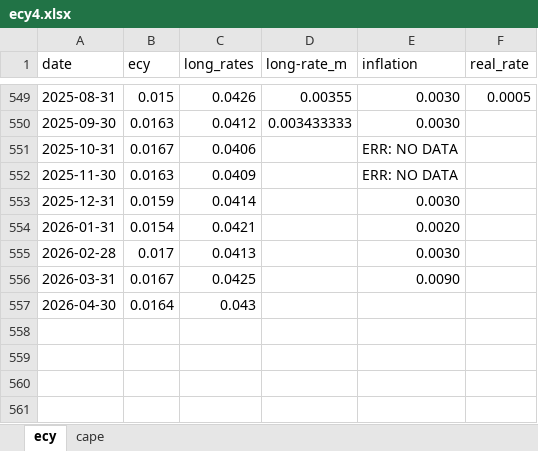
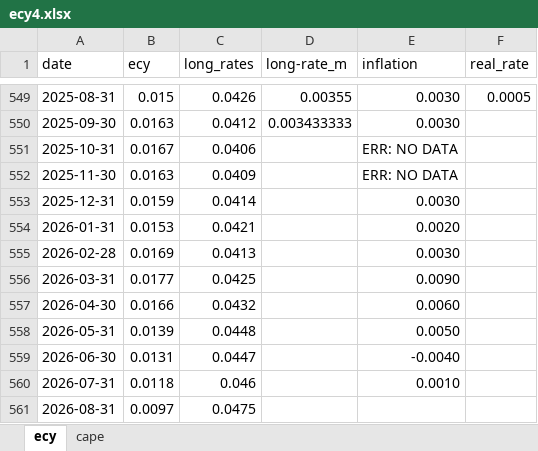
Before and after one commit to brandonvham/wealth_utility_live, an Excel workbook: ecy4.xlsx, sheet ecy, drawn as a sheet; only a part is shown, gaps mark what is left out; values as stored, in another font and other column widths than the file's, no borders; the diff names each change by its address in the sheet, - before the commit and + after, or states it on an @@ line.

```diff
--- a/ecy4.xlsx (sheet ecy)
+++ b/ecy4.xlsx (sheet ecy)
-B554 (ecy): 0.0154
+B554 (ecy): 0.0153
-B555 (ecy): 0.017
+B555 (ecy): 0.0169
-B556 (ecy): 0.0167
+B556 (ecy): 0.0177
-B557 (ecy): 0.0164
+B557 (ecy): 0.0166
-C557 (long_rates): 0.043
+C557 (long_rates): 0.0432
-E557 (inflation): (empty)
+E557 (inflation): 0.0060
+row 558: 2026-05-31 | 0.0139 | 0.0448 |  | 0.0050
+row 559: 2026-06-30 | 0.0131 | 0.0447 |  | -0.0040
+row 560: 2026-07-31 | 0.0118 | 0.046 |  | 0.0010
+row 561: 2026-08-31 | 0.0097 | 0.0475
```
Also changed, not shown: sheet cape.
